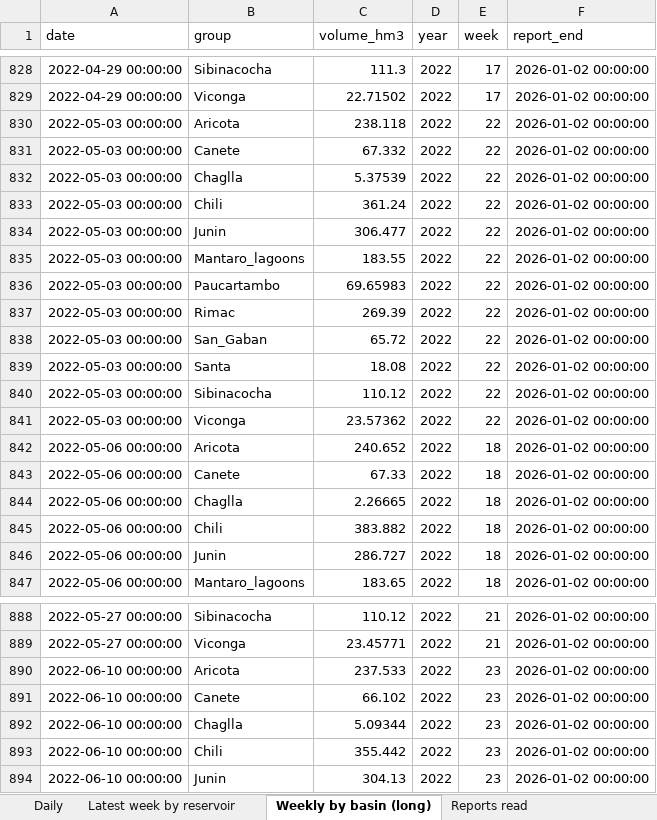
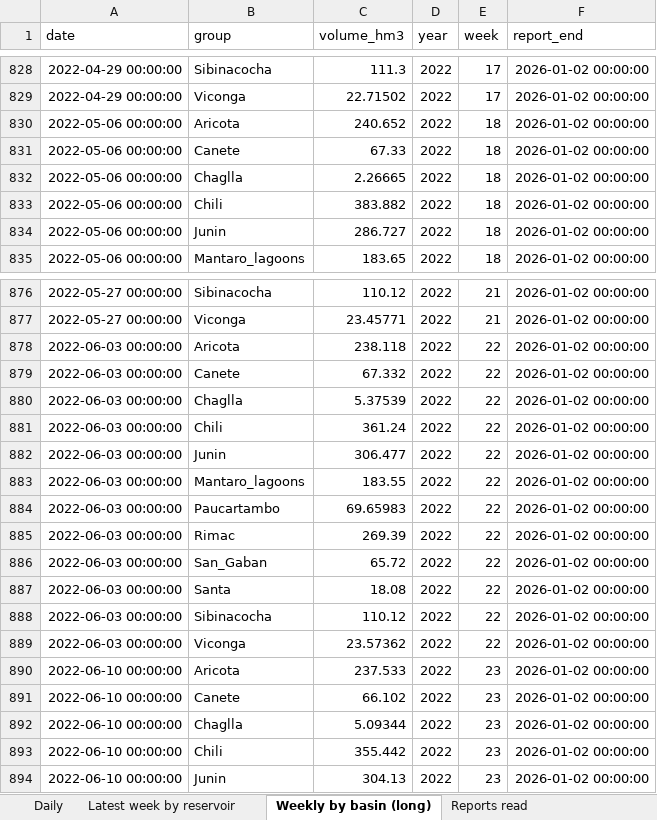
Before and after one commit to thomasdalton9/Energy-public, an Excel workbook: output/Data and Chart Outputs/peru_hydro_reservoirs.xlsx, sheet Weekly by basin (long), drawn as a sheet; only a part is shown, gaps mark what is left out; values as stored, in another font and other column widths than the file's, no borders; removed rows and columns are numbered as before the commit, all else as after; the diff names each change by its address in the sheet, - before the commit and + after, or states it on an @@ line.

```diff
--- a/output/Data and Chart Outputs/peru_hydro_reservoirs.xlsx (sheet Weekly by basin (long))
+++ b/output/Data and Chart Outputs/peru_hydro_reservoirs.xlsx (sheet Weekly by basin (long))
-row 830: 2022-05-03 00:00:00 | Aricota | 238.118 | 2022 | 22 | 2026-01-02 00:00:00
-row 831: 2022-05-03 00:00:00 | Canete | 67.332 | 2022 | 22 | 2026-01-02 00:00:00
-row 832: 2022-05-03 00:00:00 | Chaglla | 5.37539 | 2022 | 22 | 2026-01-02 00:00:00
-row 833: 2022-05-03 00:00:00 | Chili | 361.24 | 2022 | 22 | 2026-01-02 00:00:00
-row 834: 2022-05-03 00:00:00 | Junin | 306.477 | 2022 | 22 | 2026-01-02 00:00:00
-row 835: 2022-05-03 00:00:00 | Mantaro_lagoons | 183.55 | 2022 | 22 | 2026-01-02 00:00:00
-row 836: 2022-05-03 00:00:00 | Paucartambo | 69.65983 | 2022 | 22 | 2026-01-02 00:00:00
-row 837: 2022-05-03 00:00:00 | Rimac | 269.39 | 2022 | 22 | 2026-01-02 00:00:00
-row 838: 2022-05-03 00:00:00 | San_Gaban | 65.72 | 2022 | 22 | 2026-01-02 00:00:00
-row 839: 2022-05-03 00:00:00 | Santa | 18.08 | 2022 | 22 | 2026-01-02 00:00:00
-row 840: 2022-05-03 00:00:00 | Sibinacocha | 110.12 | 2022 | 22 | 2026-01-02 00:00:00
-row 841: 2022-05-03 00:00:00 | Viconga | 23.57362 | 2022 | 22 | 2026-01-02 00:00:00
+row 878: 2022-06-03 00:00:00 | Aricota | 238.118 | 2022 | 22 | 2026-01-02 00:00:00
+row 879: 2022-06-03 00:00:00 | Canete | 67.332 | 2022 | 22 | 2026-01-02 00:00:00
+row 880: 2022-06-03 00:00:00 | Chaglla | 5.37539 | 2022 | 22 | 2026-01-02 00:00:00
+row 881: 2022-06-03 00:00:00 | Chili | 361.24 | 2022 | 22 | 2026-01-02 00:00:00
+row 882: 2022-06-03 00:00:00 | Junin | 306.477 | 2022 | 22 | 2026-01-02 00:00:00
+row 883: 2022-06-03 00:00:00 | Mantaro_lagoons | 183.55 | 2022 | 22 | 2026-01-02 00:00:00
+row 884: 2022-06-03 00:00:00 | Paucartambo | 69.65983 | 2022 | 22 | 2026-01-02 00:00:00
+row 885: 2022-06-03 00:00:00 | Rimac | 269.39 | 2022 | 22 | 2026-01-02 00:00:00
+row 886: 2022-06-03 00:00:00 | San_Gaban | 65.72 | 2022 | 22 | 2026-01-02 00:00:00
+row 887: 2022-06-03 00:00:00 | Santa | 18.08 | 2022 | 22 | 2026-01-02 00:00:00
+row 888: 2022-06-03 00:00:00 | Sibinacocha | 110.12 | 2022 | 22 | 2026-01-02 00:00:00
+row 889: 2022-06-03 00:00:00 | Viconga | 23.57362 | 2022 | 22 | 2026-01-02 00:00:00
```
Also changed, not shown: sheet Daily, sheet Water year - Aricota, sheet Water year - Rimac, sheet Water year - Junin, sheet Water year - Chili, sheet Water year - Sibinacocha, 3 more sheets, 2 other files.
